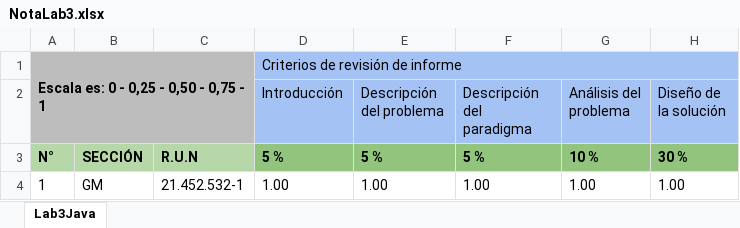
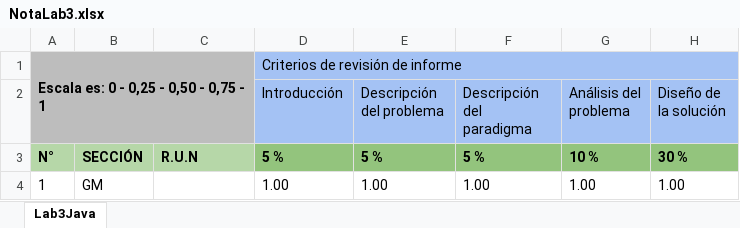
Before and after one commit to angBaraya/Paradigmas-01-2025, an Excel workbook: lab3/Nota/NotaLab3.xlsx, sheet Lab3Java, drawn as a sheet; only a part is shown; values as stored, in another font and other column widths than the file's, no borders; conditional formats not drawn; the diff names each change by its address in the sheet, - before the commit and + after, or states it on an @@ line.

```diff
--- a/lab3/Nota/NotaLab3.xlsx (sheet Lab3Java)
+++ b/lab3/Nota/NotaLab3.xlsx (sheet Lab3Java)
-C4: 21.452.532-1
+C4: (empty)
```
Also changed, not shown: 1 other file.
